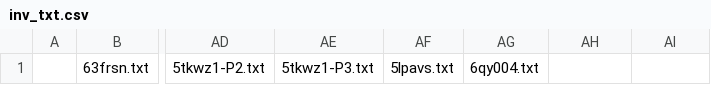
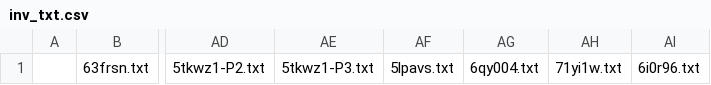
Before and after one commit to KChun510/MediaMind, a CSV file: ITDrama/content_collection/redditCollection/reddit_content_format/invalid_files/inv_txt.csv, drawn as a sheet; only a part is shown, gaps mark what is left out; the diff names each change by its address in the sheet, - before the commit and + after, or states it on an @@ line.

```diff
--- a/ITDrama/content_collection/redditCollection/reddit_content_format/invalid_files/inv_txt.csv
+++ b/ITDrama/content_collection/redditCollection/reddit_content_format/invalid_files/inv_txt.csv
-AH1: (empty)
+AH1: 71yi1w.txt
-AI1: (empty)
+AI1: 6i0r96.txt
```
Also changed, not shown: tellTale/content_collection/redditCollection/reddit_content_format/invalid_files/inv_txt.csv, 18 other files.
